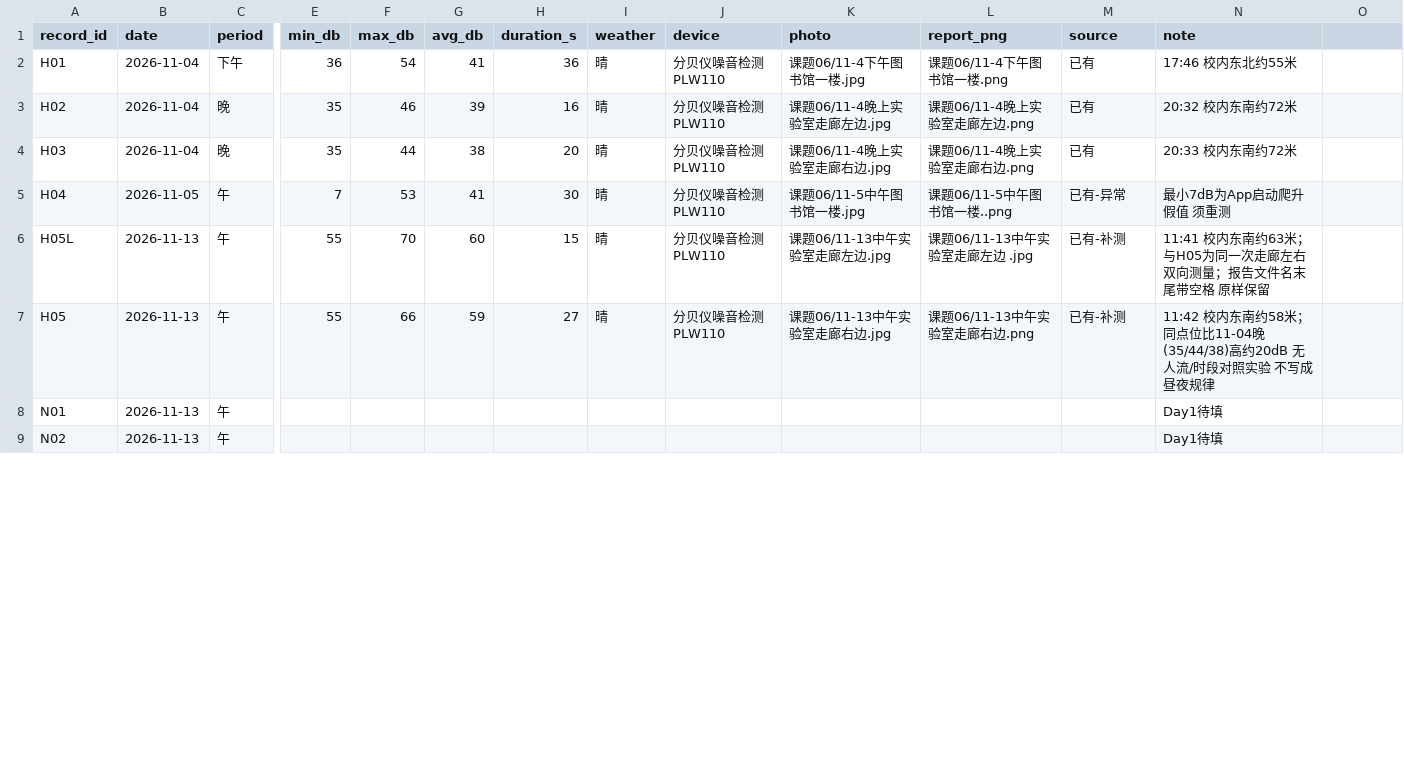
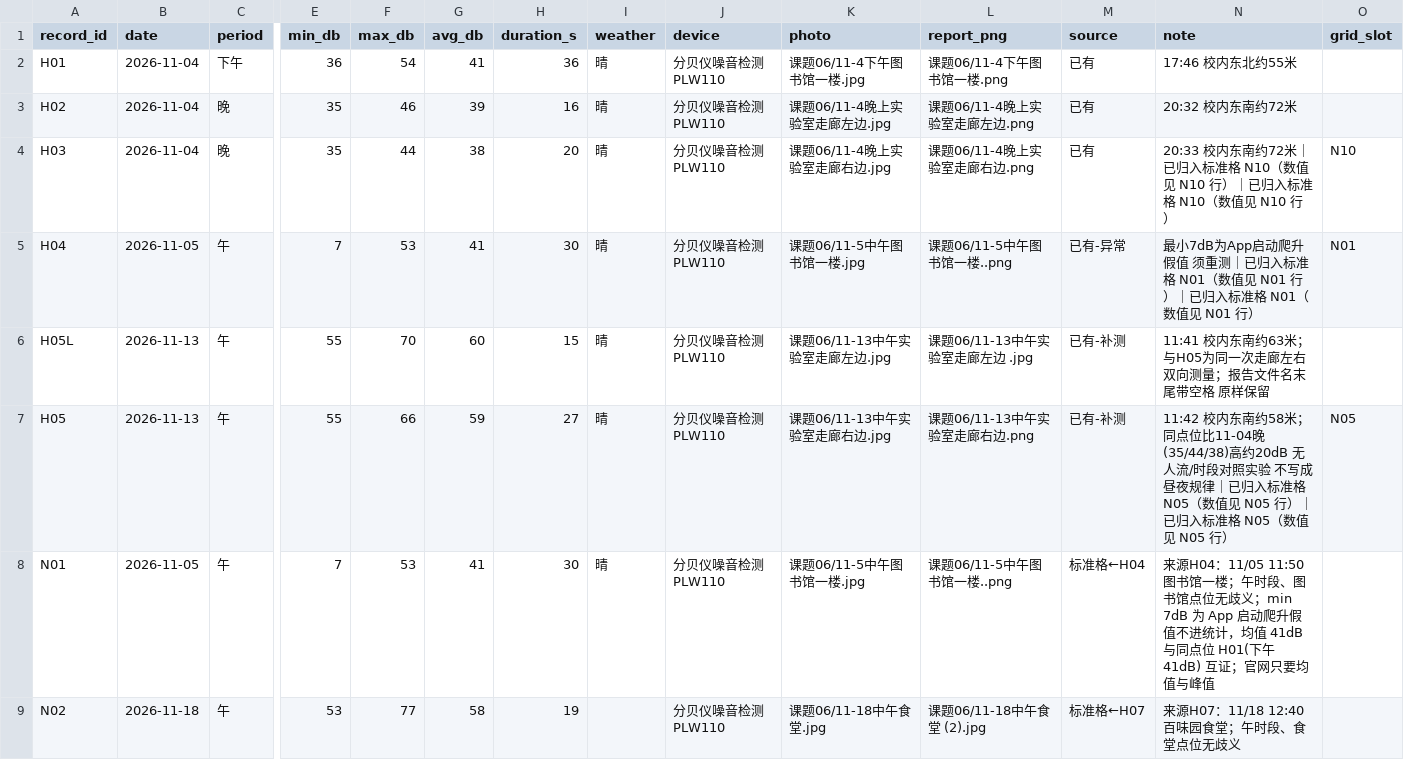
Before and after one commit to Elowen-Wang/project-03-vibration-diagnosis, a CSV file: 01_Stage1_Field_Measurement/noise_log.csv, drawn as a sheet; only a part is shown, gaps mark what is left out; the diff covers the shown part only; the diff names each change by its address in the sheet, - before the commit and + after, or states it on an @@ line.

```diff
--- a/01_Stage1_Field_Measurement/noise_log.csv
+++ b/01_Stage1_Field_Measurement/noise_log.csv
-O1: (empty)
+O1: grid_slot
-N4 (note): 20:33 校内东南约72米
+N4 (note): 20:33 校内东南约72米｜已归入标准格 N10（数值见 N10 行）｜已归入标准格 N10（数值见 N10 行）
-O4 (grid_slot): (empty)
+O4 (grid_slot): N10
-N5 (note): 最小7dB为App启动爬升假值 须重测
+N5 (note): 最小7dB为App启动爬升假值 须重测｜已归入标准格 N01（数值见 N01 行）｜已归入标准格 N01（数值见 N01 行）
-O5 (grid_slot): (empty)
+O5 (grid_slot): N01
-N7 (note): …昼夜规律
+N7 (note): …昼夜规律｜已归入标准格 N05（数值见 N05 行）｜已归入标准格 N05（数值见 N05 行）
-O7 (grid_slot): (empty)
+O7 (grid_slot): N05
-B8 (date): 2026-11-13
+B8 (date): 2026-11-05
-E8 (min_db): (empty)
+E8 (min_db): 7
-F8 (max_db): (empty)
+F8 (max_db): 53
-G8 (avg_db): (empty)
+G8 (avg_db): 41
-H8 (duration_s): (empty)
+H8 (duration_s): 30
-I8 (weather): (empty)
+I8 (weather): 晴
-J8:J9 (device): (empty)
+J8:J9 (device): 分贝仪噪音检测 PLW110
-K8 (photo): (empty)
+K8 (photo): 课题06/11-5中午图书馆一楼.jpg
-L8 (report_png): (empty)
+L8 (report_png): 课题06/11-5中午图书馆一楼..png
-M8 (source): (empty)
+M8 (source): 标准格←H04
-N8 (note): Day1待填
+N8 (note): 来源H04：11/05 11:50 图书馆一楼；午时段、图书馆点位无歧义；min 7dB 为 App 启动爬升假值不进统计，均值 41dB 与同点位 H01(下午 41dB) 互证；官网只要均值与峰值
-B9 (date): 2026-11-13
+B9 (date): 2026-11-18
-E9 (min_db): (empty)
+E9 (min_db): 53
-F9 (max_db): (empty)
+F9 (max_db): 77
-G9 (avg_db): (empty)
+G9 (avg_db): 58
-H9 (duration_s): (empty)
+H9 (duration_s): 19
-K9 (photo): (empty)
+K9 (photo): 课题06/11-18中午食堂.jpg
-L9 (report_png): (empty)
+L9 (report_png): 课题06/11-18中午食堂 (2).jpg
-M9 (source): (empty)
+M9 (source): 标准格←H07
-N9 (note): Day1待填
+N9 (note): 来源H07：11/18 12:40 百味园食堂；午时段、食堂点位无歧义
```
Also changed, not shown: 93 edited cells elsewhere in this file, 01_Stage1_Field_Measurement/results/06_summary.csv, 20 other files.
